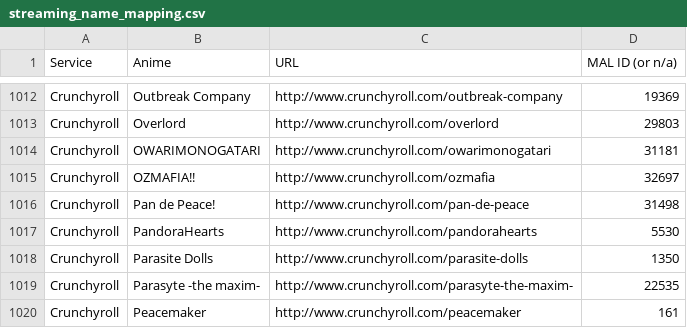
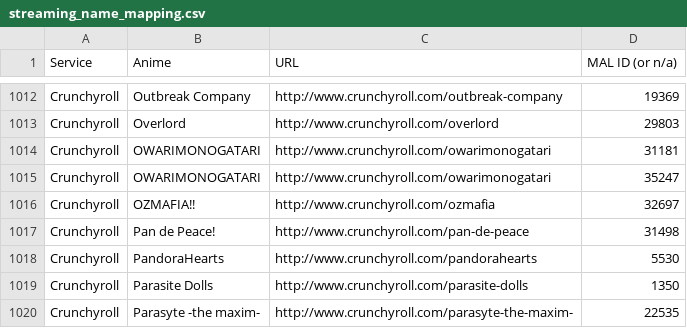
Before and after one commit to LHCGreg/animerecs, a CSV file: AnimeRecs.UpdateStreams/streaming_name_mapping.csv, drawn as a sheet; only a part is shown, gaps mark what is left out; the shorter side is filled out with more unchanged rows.

Commit message:
Stream update - add Owarimonogatari second season.

```diff
--- a/AnimeRecs.UpdateStreams/streaming_name_mapping.csv
+++ b/AnimeRecs.UpdateStreams/streaming_name_mapping.csv
@@ -1014,2 +1014,3 @@
 "Crunchyroll","OWARIMONOGATARI","http://www.crunchyroll.com/owarimonogatari",31181
+"Crunchyroll","OWARIMONOGATARI","http://www.crunchyroll.com/owarimonogatari",35247
 "Crunchyroll","OZMAFIA!!","http://www.crunchyroll.com/ozmafia",32697
```
Also changed, not shown: 1 other file.
